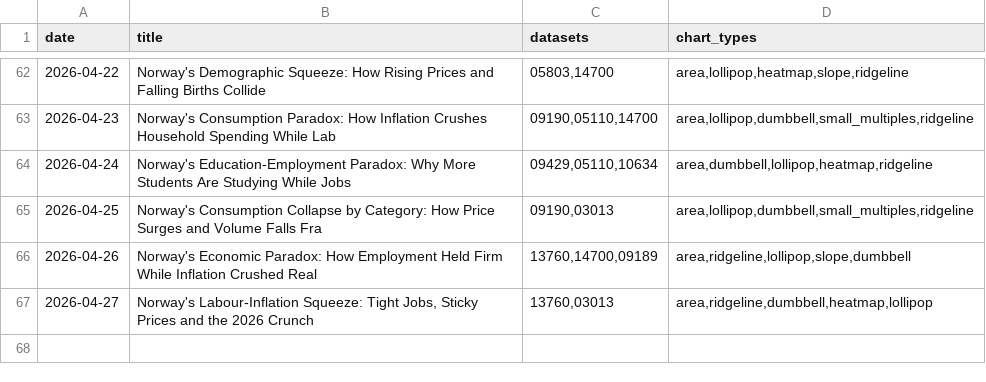
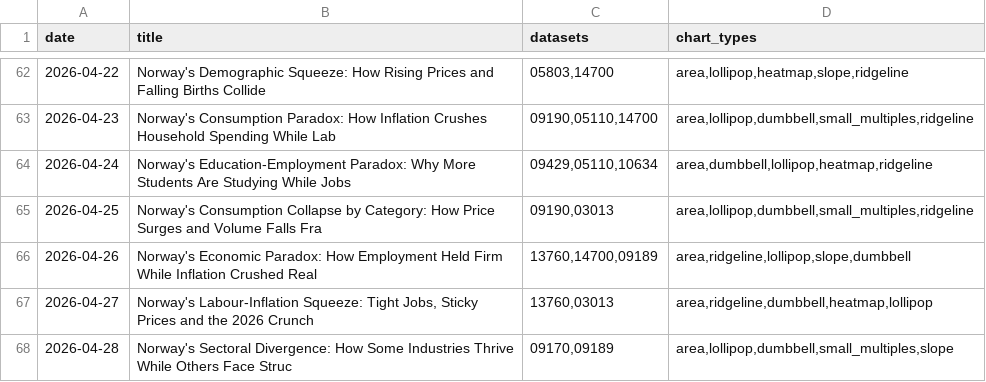
Before and after one commit to simbje/simbje.github.io, a CSV file: ssb-daily/posts/_topic_index.csv, drawn as a sheet; only a part is shown, gaps mark what is left out.

```diff
--- a/ssb-daily/posts/_topic_index.csv
+++ b/ssb-daily/posts/_topic_index.csv
@@ -67 +67,2 @@
 "2026-04-27","Norway's Labour-Inflation Squeeze: Tight Jobs, Sticky Prices and the 2026 Crunch","13760,03013","area,ridgeline,dumbbell,heatmap,lollipop"
+"2026-04-28","Norway's Sectoral Divergence: How Some Industries Thrive While Others Face Struc","09170,09189","area,lollipop,dumbbell,small_multiples,slope"
```
Also changed, not shown: 4 other files.
